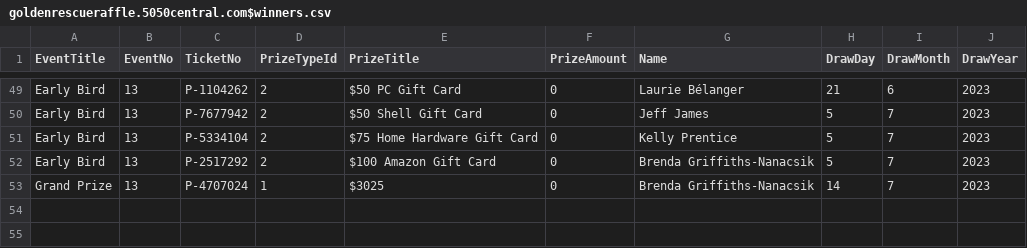
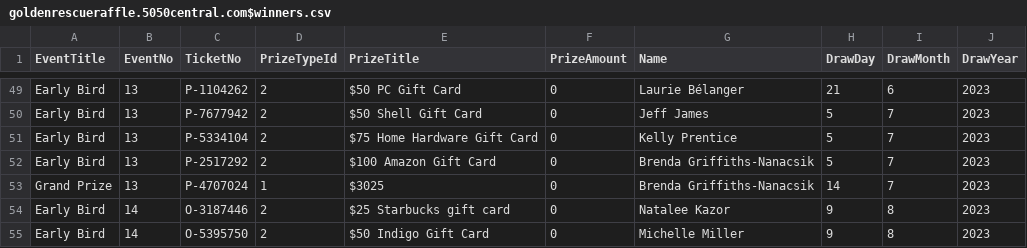
Before and after one commit to AscendFS/winners-list, a CSV file: goldenrescueraffle.5050central.com$winners.csv, drawn as a sheet; only a part is shown, gaps mark what is left out.

Commit message:
Update goldenrescueraffle.5050central.com$winners.csv

```diff
--- a/goldenrescueraffle.5050central.com$winners.csv
+++ b/goldenrescueraffle.5050central.com$winners.csv
@@ -53 +53,3 @@ Early Bird,13,P-2517292,2,$100 Amazon Gift Card,0,Brenda Griffiths-Nanacsik,5,7,
 Grand Prize,13,P-4707024,1,$3025,0,Brenda Griffiths-Nanacsik,14,7,2023
+Early Bird,14,O-3187446,2,$25 Starbucks gift card,0,Natalee Kazor,9,8,2023
+Early Bird,14,O-5395750,2,$50 Indigo Gift Card,0,Michelle Miller,9,8,2023
```
